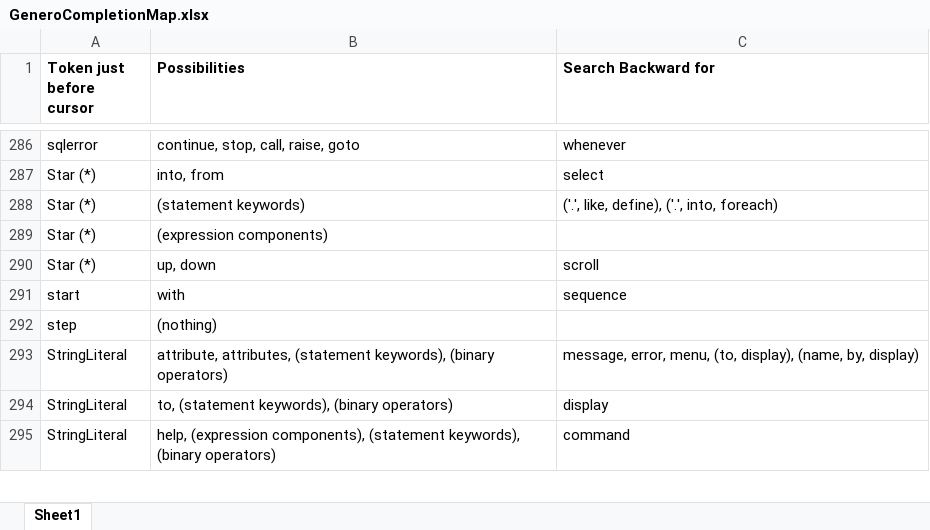
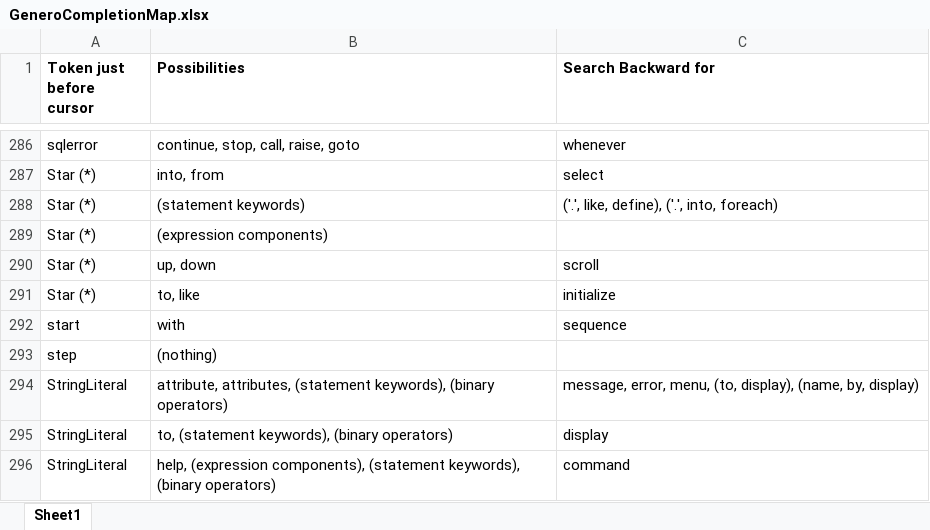
Before and after one commit to gregfullman/VSGenero, an Excel workbook: GeneroCompletionMap.xlsx, sheet Sheet1, drawn as a sheet; only a part is shown, gaps mark what is left out; values as stored, in another font and other column widths than the file's, no borders; the diff names each change by its address in the sheet, - before the commit and + after, or states it on an @@ line.

Commit message:
A few more context completion cases taken care of

```diff
--- a/GeneroCompletionMap.xlsx (sheet Sheet1)
+++ b/GeneroCompletionMap.xlsx (sheet Sheet1)
+row 291: Star (*) | to, like | initialize
```
Also changed, not shown: 3 other files.
